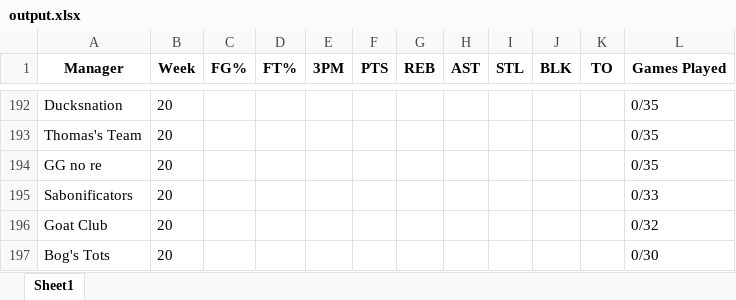
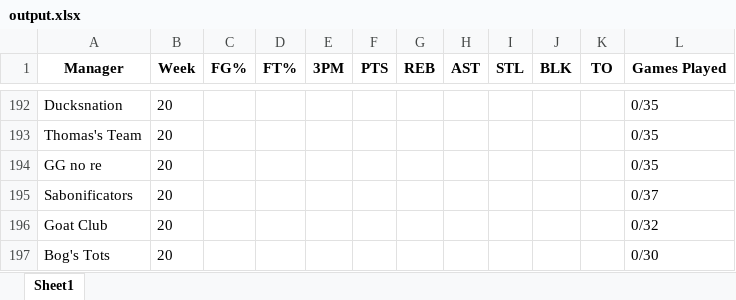
Before and after one commit to jyoun110/FantasyComp, an Excel workbook: output.xlsx, sheet Sheet1, drawn as a sheet; only a part is shown, gaps mark what is left out; values as stored, in another font and other column widths than the file's, no borders; the diff covers the shown part only; the diff names each change by its address in the sheet, - before the commit and + after, or states it on an @@ line.

```diff
--- a/output.xlsx (sheet Sheet1)
+++ b/output.xlsx (sheet Sheet1)
-L195 (Games Played): 0/33
+L195 (Games Played): 0/37
```
Also changed, not shown: 28 edited cells elsewhere in this sheet.
